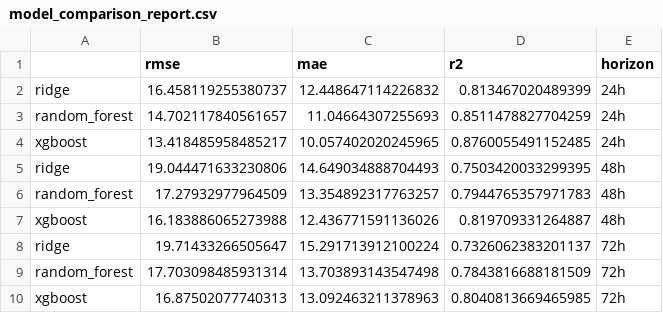
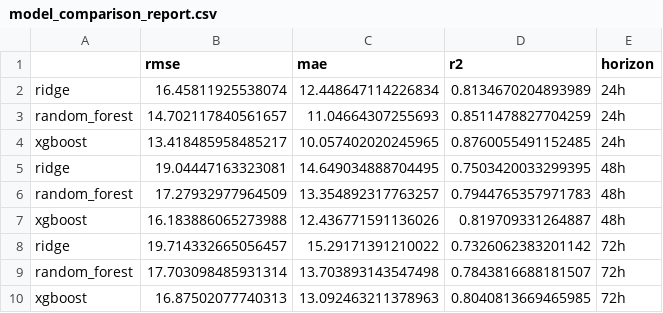
Before and after one commit to tubakhalil4/pearls-aqi-predictor, a CSV file: model_comparison_report.csv, drawn as a sheet.

```diff
--- a/model_comparison_report.csv
+++ b/model_comparison_report.csv
@@ -1,10 +1,10 @@
 ,rmse,mae,r2,horizon
-ridge,16.458119255380737,12.448647114226832,0.813467020489399,24h
+ridge,16.45811925538074,12.448647114226834,0.8134670204893989,24h
 random_forest,14.702117840561657,11.04664307255693,0.8511478827704259,24h
 xgboost,13.418485958485217,10.057402020245965,0.8760055491152485,24h
-ridge,19.044471633230806,14.649034888704493,0.7503420033299395,48h
+ridge,19.04447163323081,14.649034888704495,0.7503420033299395,48h
 random_forest,17.27932977964509,13.354892317763257,0.7944765357971783,48h
 xgboost,16.183886065273988,12.436771591136026,0.819709331264887,48h
-ridge,19.71433266505647,15.291713912100224,0.7326062383201137,72h
-random_forest,17.703098485931314,13.703893143547498,0.7843816688181509,72h
+ridge,19.714332665056457,15.29171391210022,0.7326062383201142,72h
+random_forest,17.703098485931314,13.703893143547498,0.7843816688181507,72h
 xgboost,16.87502077740313,13.092463211378963,0.8040813669465985,72h
```
